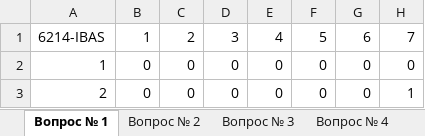
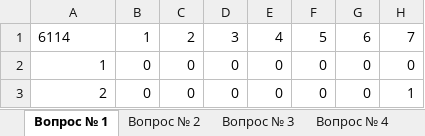
Before and after one commit to yui1337/society_research, an Excel workbook: result_table.xlsx, sheet Вопрос № 1, drawn as a sheet; only a part is shown; values as stored, in another font and other column widths than the file's, no borders; the diff names each change by its address in the sheet, - before the commit and + after, or states it on an @@ line.

```diff
--- a/result_table.xlsx (sheet Вопрос № 1)
+++ b/result_table.xlsx (sheet Вопрос № 1)
-A1: 6214-IBAS
+A1: 6114
```
Also changed, not shown: sheet Вопрос № 3, sheet Вопрос № 2, sheet Вопрос № 4, sheet Вопрос № 5, sheet Вопрос № 6, google_doc_table.xlsx, 1 other file.
